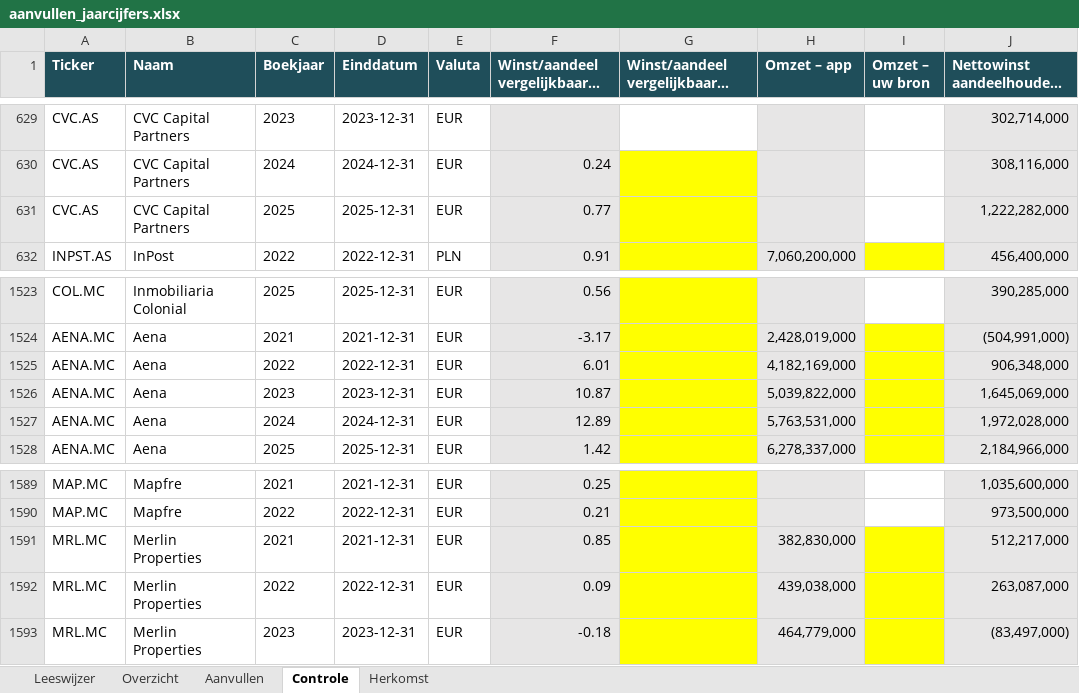
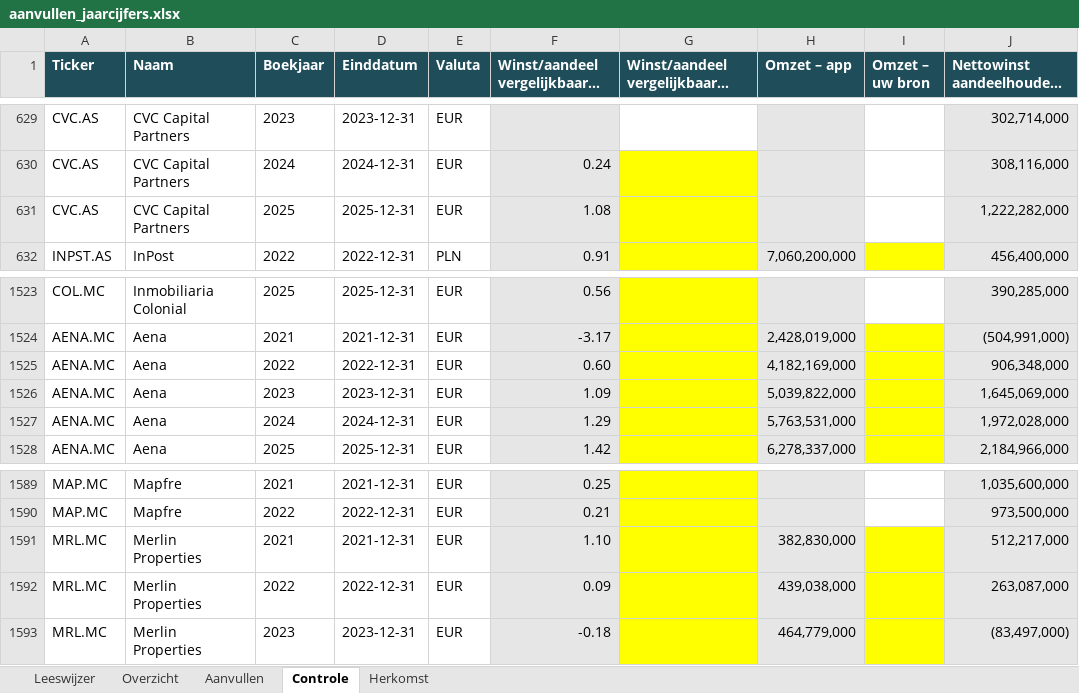
Before and after one commit to fwhthijssen-wq/aandeelsignaal, an Excel workbook: debug/aanvullen_jaarcijfers.xlsx, sheet Controle, drawn as a sheet; only a part is shown, gaps mark what is left out; long unchanged cells end in …; values as stored, in another font and other column widths than the file's, no borders; the diff names each change by its address in the sheet, - before the commit and + after, or states it on an @@ line.

```diff
--- a/debug/aanvullen_jaarcijfers.xlsx (sheet Controle)
+++ b/debug/aanvullen_jaarcijfers.xlsx (sheet Controle)
-F631: 0.77
+F631: 1.08
-F1525: 6.01
+F1525: 0.60
-F1526: 10.87
+F1526: 1.09
-F1527: 12.89
+F1527: 1.29
-F1591: 0.85
+F1591: 1.10
```
Also changed, not shown: sheet Aanvullen, sheet Overzicht, sheet Leeswijzer.
